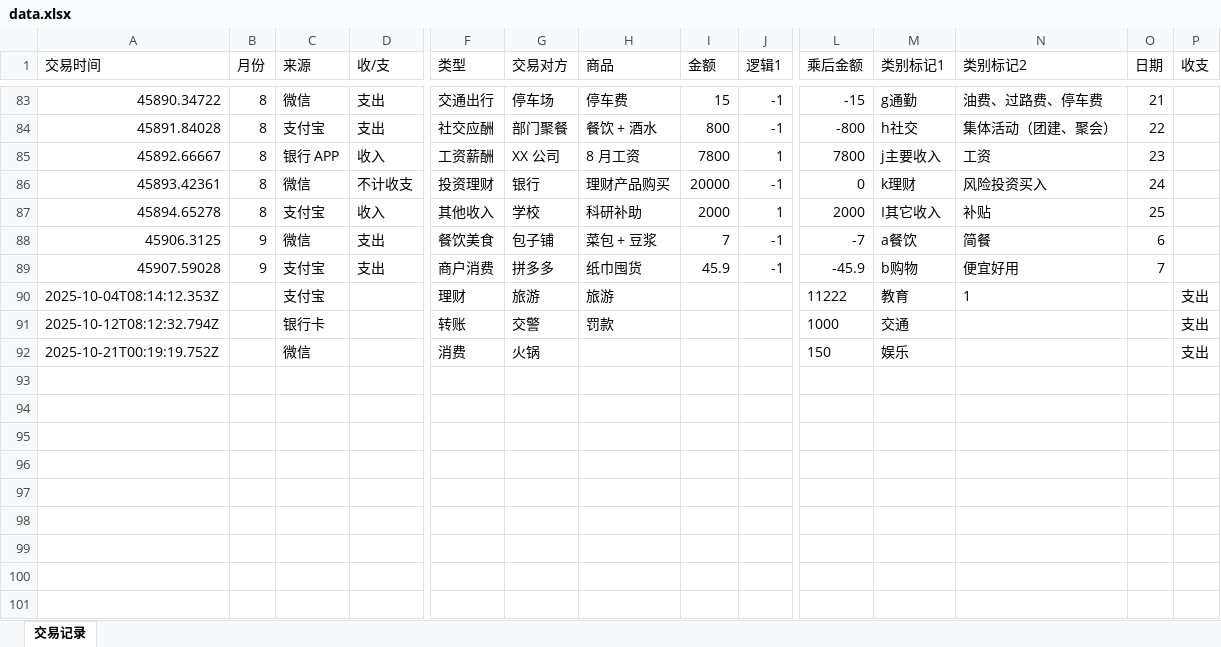
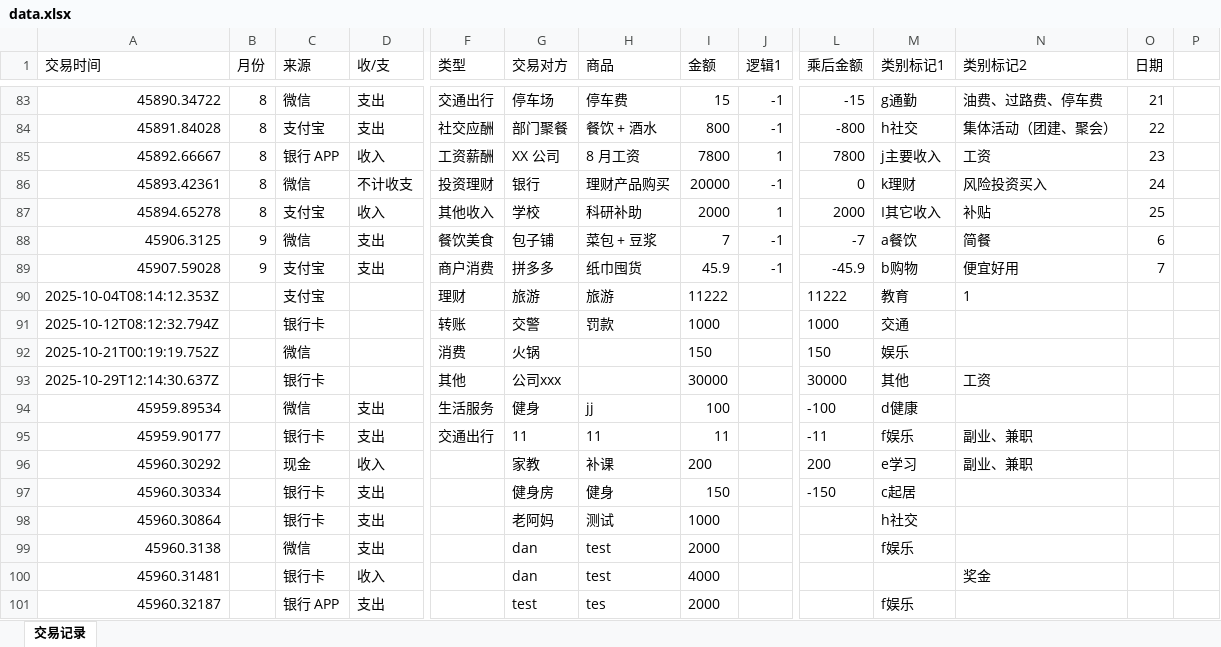
Before and after one commit to HugoLee99/DreamTally_web, an Excel workbook: materio-mui-nextjs-admin-template-free/javascript-version/src/data/data.xlsx, sheet 交易记录, drawn as a sheet; only a part is shown, gaps mark what is left out; values as stored, in another font and other column widths than the file's, no borders; rows hold the shown columns only; the diff names each change by its address in the sheet, - before the commit and + after, or states it on an @@ line.

Commit message:
change refresh data

```diff
--- a/materio-mui-nextjs-admin-template-free/javascript-version/src/data/data.xlsx (sheet 交易记录)
+++ b/materio-mui-nextjs-admin-template-free/javascript-version/src/data/data.xlsx (sheet 交易记录)
-P1: 收支
+P1: (empty)
-I90 (金额): (empty)
+I90 (金额): 11222
-P90:P92: 支出
+P90:P92: (empty)
-I91 (金额): (empty)
+I91 (金额): 1000
-I92 (金额): (empty)
+I92 (金额): 150
+row 93: 2025-10-29T12:14:30.637Z |  | 银行卡 |  | 其他 | 公司xxx |  | 30000 |  | 30000 | 其他 | 工资
+row 94: 45959.89534 |  | 微信 | 支出 | 生活服务 | 健身 | jj | 100 |  | -100 | d健康
+row 95: 45959.90177 |  | 银行卡 | 支出 | 交通出行 | 11 | 11 | 11 |  | -11 | f娱乐 | 副业、兼职
+row 96: 45960.30292 |  | 现金 | 收入 |  | 家教 | 补课 | 200 |  | 200 | e学习 | 副业、兼职
+row 97: 45960.30334 |  | 银行卡 | 支出 |  | 健身房 | 健身 | 150 |  | -150 | c起居
+row 98: 45960.30864 |  | 银行卡 | 支出 |  | 老阿妈 | 测试 | 1000 |  |  | h社交
+row 99: 45960.3138 |  | 微信 | 支出 |  | dan | test | 2000 |  |  | f娱乐
+row 100: 45960.31481 |  | 银行卡 | 收入 |  | dan | test | 4000 |  |  |  | 奖金
+row 101: 45960.32187 |  | 银行 APP | 支出 |  | test | tes | 2000 |  |  | f娱乐
```
Also changed, not shown: 4 other files.
